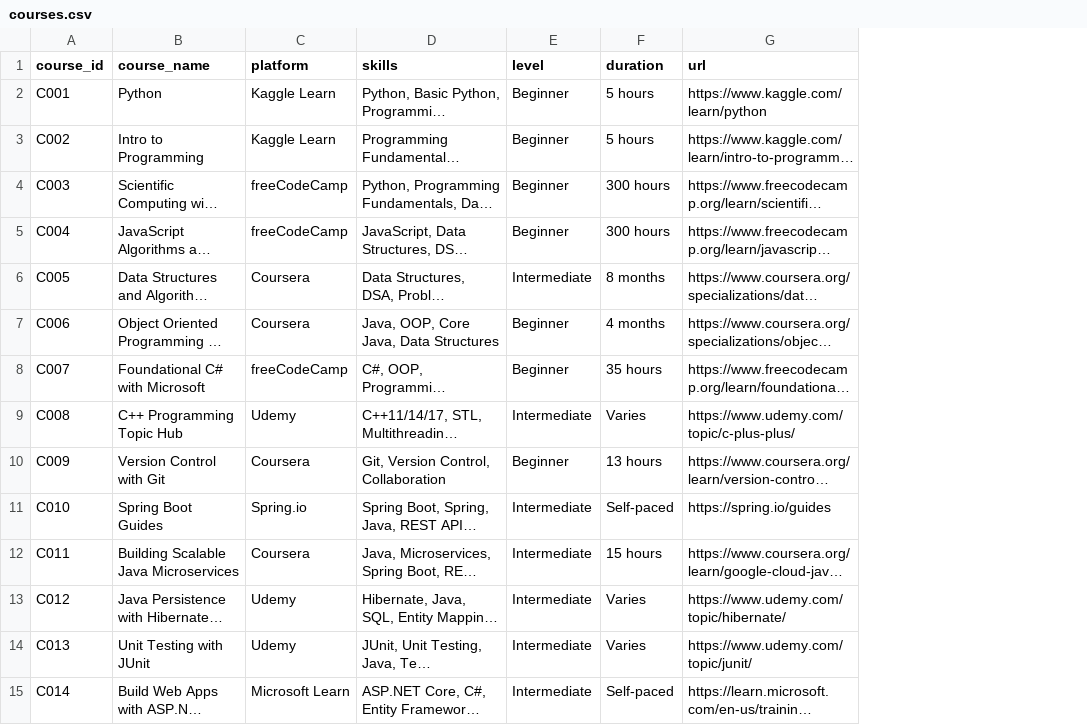
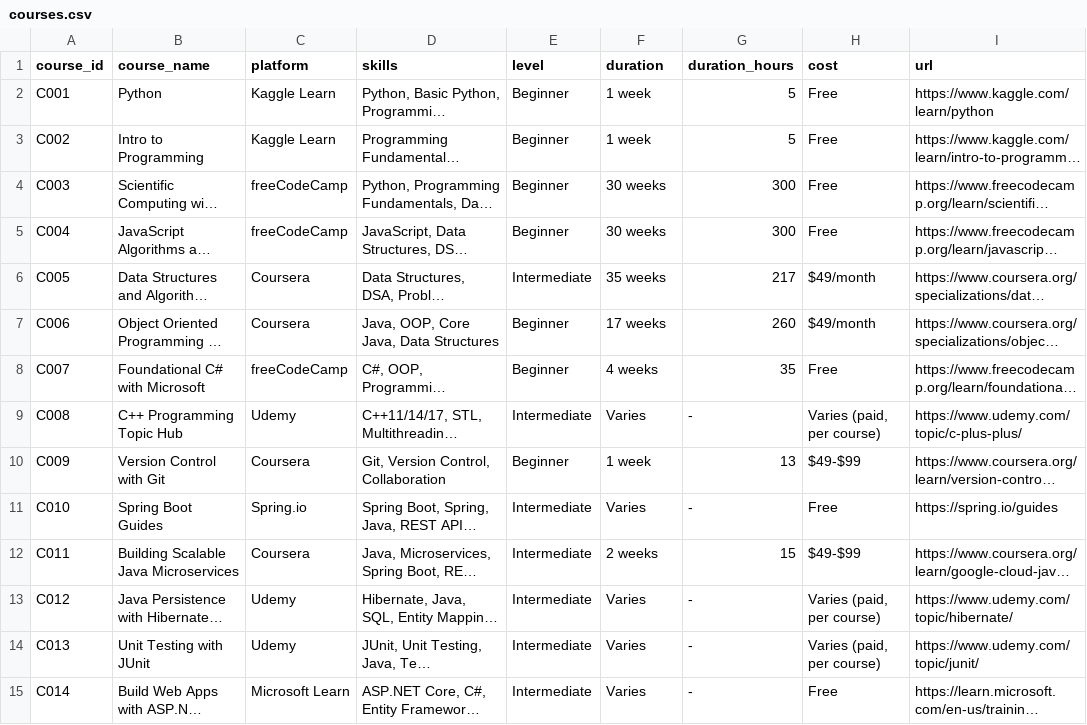
Before and after one commit to aishwarya-ml204/career-agent, a CSV file: data/courses.csv, drawn as a sheet; only a part is shown; long unchanged cells end in …; the diff covers the shown part only; the diff names each change by its address in the sheet, - before the commit and + after, or states it on an @@ line.

Commit message:
Add files via upload

```diff
--- a/data/courses.csv
+++ b/data/courses.csv
+column G (duration_hours), rows 2-15: 5 | 5 | 300 | 300 | 217 | 260 | 35 | - | 13 | - | 15 | - | - | -
+column H (cost), rows 2-15: Free | Free | Free | Free | $49/month | $49/month | Free | Varies (paid, per course) | $49-$99 | Free | $49-$99 | Varies (paid, per course) | Varies (paid, per course) | Free
-F2:F3 (duration): 5 hours
+F2:F3 (duration): 1 week
-F4:F5 (duration): 300 hours
+F4:F5 (duration): 30 weeks
-F6 (duration): 8 months
+F6 (duration): 35 weeks
-F7 (duration): 4 months
+F7 (duration): 17 weeks
-F8 (duration): 35 hours
+F8 (duration): 4 weeks
-F10 (duration): 13 hours
+F10 (duration): 1 week
-F11 (duration): Self-paced
+F11 (duration): Varies
-F12 (duration): 15 hours
+F12 (duration): 2 weeks
-F15 (duration): Self-paced
+F15 (duration): Varies
```
Also changed, not shown: 65 edited cells elsewhere in this file.
